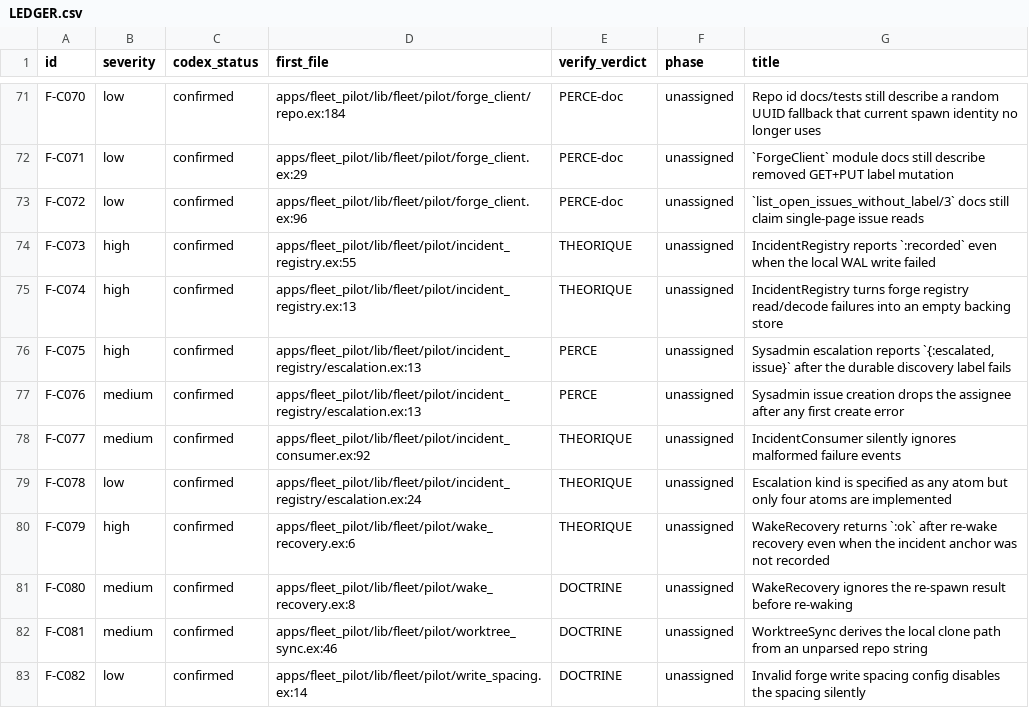
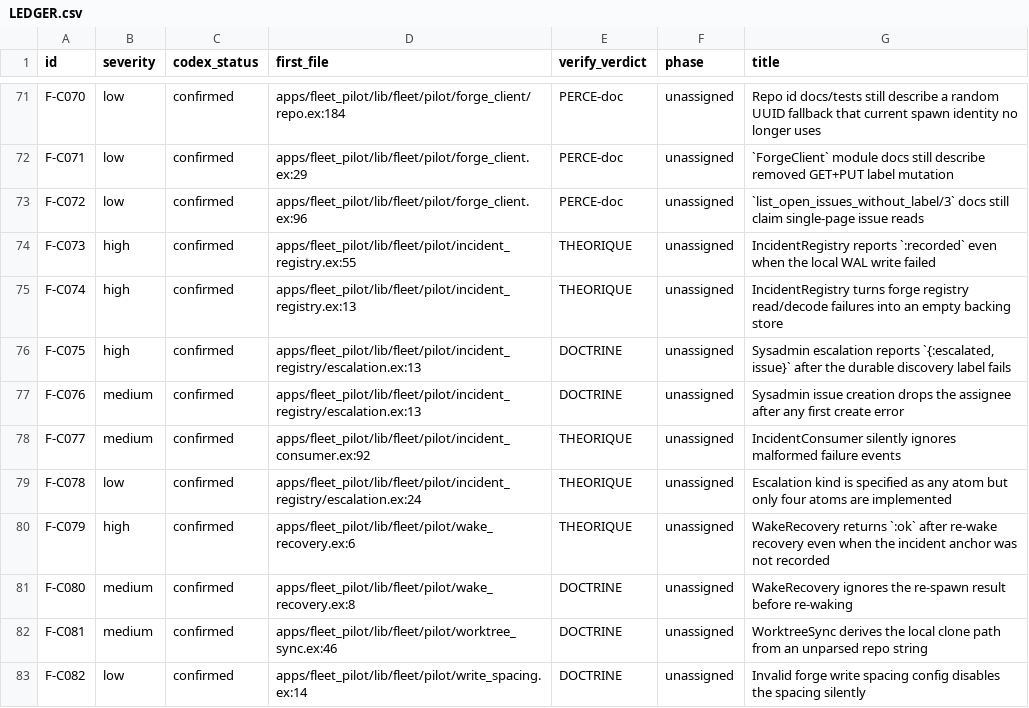
Before and after one commit to zUrp-Embedded/LCARS-fleet, a CSV file: fleet/runtime/_remediation/LEDGER.csv, drawn as a sheet; only a part is shown, gaps mark what is left out.

```diff
--- a/fleet/runtime/_remediation/LEDGER.csv
+++ b/fleet/runtime/_remediation/LEDGER.csv
@@ -75,4 +75,4 @@ F-C073,high,confirmed,apps/fleet_pilot/lib/fleet/pilot/incident_registry.ex:55,T
 F-C074,high,confirmed,apps/fleet_pilot/lib/fleet/pilot/incident_registry.ex:13,THEORIQUE,unassigned,"IncidentRegistry turns forge registry read/decode failures into an empty backing store"
-F-C075,high,confirmed,apps/fleet_pilot/lib/fleet/pilot/incident_registry/escalation.ex:13,PERCE,unassigned,"Sysadmin escalation reports `{:escalated, issue}` after the durable discovery label fails"
-F-C076,medium,confirmed,apps/fleet_pilot/lib/fleet/pilot/incident_registry/escalation.ex:13,PERCE,unassigned,"Sysadmin issue creation drops the assignee after any first create error"
+F-C075,high,confirmed,apps/fleet_pilot/lib/fleet/pilot/incident_registry/escalation.ex:13,DOCTRINE,unassigned,"Sysadmin escalation reports `{:escalated, issue}` after the durable discovery label fails"
+F-C076,medium,confirmed,apps/fleet_pilot/lib/fleet/pilot/incident_registry/escalation.ex:13,DOCTRINE,unassigned,"Sysadmin issue creation drops the assignee after any first create error"
 F-C077,medium,confirmed,apps/fleet_pilot/lib/fleet/pilot/incident_consumer.ex:92,THEORIQUE,unassigned,"IncidentConsumer silently ignores malformed failure events"
```
Also changed, not shown: 2 other files.
